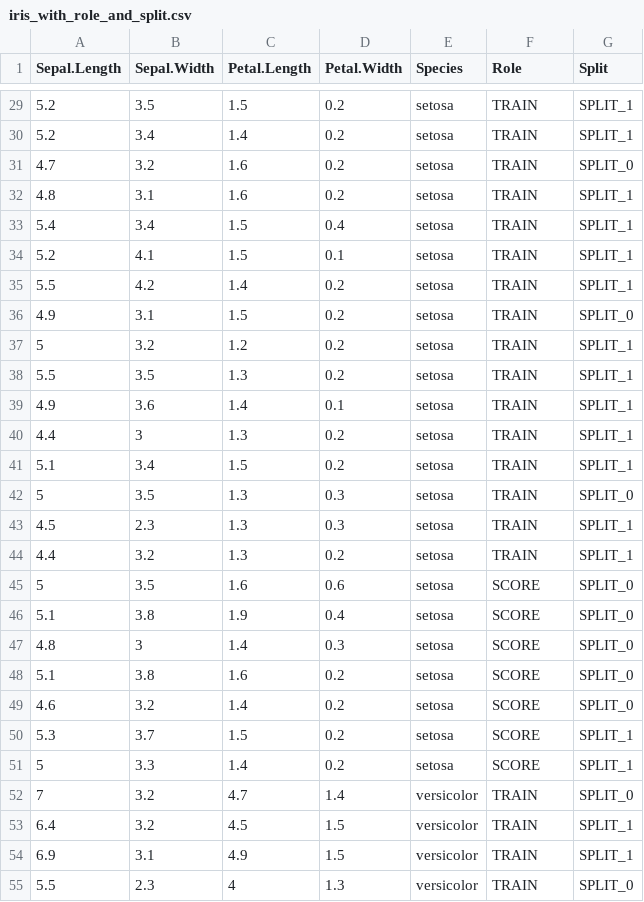
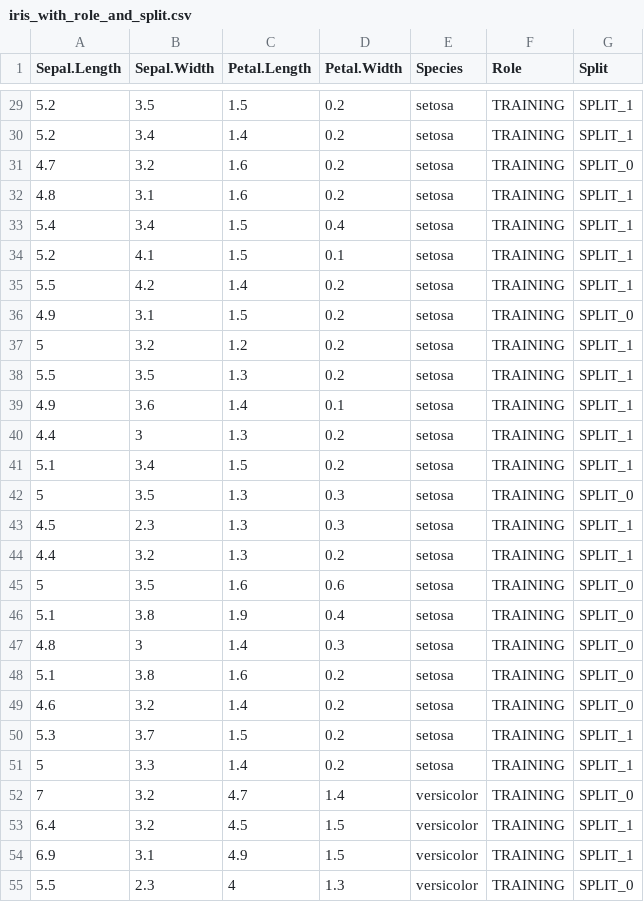
Before and after one commit to abrammoats/trilabytePyML, a CSV file: trilabytePyML/samples/iris_with_role_and_split.csv, drawn as a sheet; only a part is shown, gaps mark what is left out; the diff covers the shown part only.

Commit message:
Fixed TRAIN -> TRAINING

```diff
--- a/trilabytePyML/samples/iris_with_role_and_split.csv
+++ b/trilabytePyML/samples/iris_with_role_and_split.csv
@@ -29,27 +29,27 @@ Sepal.Length,Sepal.Width,Petal.Length,Petal.Width,Species,Role,Split
-5.2,3.5,1.5,0.2,setosa,TRAIN,SPLIT_1
-5.2,3.4,1.4,0.2,setosa,TRAIN,SPLIT_1
-4.7,3.2,1.6,0.2,setosa,TRAIN,SPLIT_0
-4.8,3.1,1.6,0.2,setosa,TRAIN,SPLIT_1
-5.4,3.4,1.5,0.4,setosa,TRAIN,SPLIT_1
-5.2,4.1,1.5,0.1,setosa,TRAIN,SPLIT_1
-5.5,4.2,1.4,0.2,setosa,TRAIN,SPLIT_1
-4.9,3.1,1.5,0.2,setosa,TRAIN,SPLIT_0
-5,3.2,1.2,0.2,setosa,TRAIN,SPLIT_1
-5.5,3.5,1.3,0.2,setosa,TRAIN,SPLIT_1
-4.9,3.6,1.4,0.1,setosa,TRAIN,SPLIT_1
-4.4,3,1.3,0.2,setosa,TRAIN,SPLIT_1
-5.1,3.4,1.5,0.2,setosa,TRAIN,SPLIT_1
-5,3.5,1.3,0.3,setosa,TRAIN,SPLIT_0
-4.5,2.3,1.3,0.3,setosa,TRAIN,SPLIT_1
-4.4,3.2,1.3,0.2,setosa,TRAIN,SPLIT_1
-5,3.5,1.6,0.6,setosa,SCORE,SPLIT_0
-5.1,3.8,1.9,0.4,setosa,SCORE,SPLIT_0
-4.8,3,1.4,0.3,setosa,SCORE,SPLIT_0
-5.1,3.8,1.6,0.2,setosa,SCORE,SPLIT_0
-4.6,3.2,1.4,0.2,setosa,SCORE,SPLIT_0
-5.3,3.7,1.5,0.2,setosa,SCORE,SPLIT_1
-5,3.3,1.4,0.2,setosa,SCORE,SPLIT_1
-7,3.2,4.7,1.4,versicolor,TRAIN,SPLIT_0
-6.4,3.2,4.5,1.5,versicolor,TRAIN,SPLIT_1
-6.9,3.1,4.9,1.5,versicolor,TRAIN,SPLIT_1
-5.5,2.3,4,1.3,versicolor,TRAIN,SPLIT_0
+5.2,3.5,1.5,0.2,setosa,TRAINING,SPLIT_1
+5.2,3.4,1.4,0.2,setosa,TRAINING,SPLIT_1
+4.7,3.2,1.6,0.2,setosa,TRAINING,SPLIT_0
+4.8,3.1,1.6,0.2,setosa,TRAINING,SPLIT_1
+5.4,3.4,1.5,0.4,setosa,TRAINING,SPLIT_1
+5.2,4.1,1.5,0.1,setosa,TRAINING,SPLIT_1
+5.5,4.2,1.4,0.2,setosa,TRAINING,SPLIT_1
+4.9,3.1,1.5,0.2,setosa,TRAINING,SPLIT_0
+5,3.2,1.2,0.2,setosa,TRAINING,SPLIT_1
+5.5,3.5,1.3,0.2,setosa,TRAINING,SPLIT_1
+4.9,3.6,1.4,0.1,setosa,TRAINING,SPLIT_1
+4.4,3,1.3,0.2,setosa,TRAINING,SPLIT_1
+5.1,3.4,1.5,0.2,setosa,TRAINING,SPLIT_1
+5,3.5,1.3,0.3,setosa,TRAINING,SPLIT_0
+4.5,2.3,1.3,0.3,setosa,TRAINING,SPLIT_1
+4.4,3.2,1.3,0.2,setosa,TRAINING,SPLIT_1
+5,3.5,1.6,0.6,setosa,TRAINING,SPLIT_0
+5.1,3.8,1.9,0.4,setosa,TRAINING,SPLIT_0
+4.8,3,1.4,0.3,setosa,TRAINING,SPLIT_0
+5.1,3.8,1.6,0.2,setosa,TRAINING,SPLIT_0
+4.6,3.2,1.4,0.2,setosa,TRAINING,SPLIT_0
+5.3,3.7,1.5,0.2,setosa,TRAINING,SPLIT_1
+5,3.3,1.4,0.2,setosa,TRAINING,SPLIT_1
+7,3.2,4.7,1.4,versicolor,TRAINING,SPLIT_0
+6.4,3.2,4.5,1.5,versicolor,TRAINING,SPLIT_1
+6.9,3.1,4.9,1.5,versicolor,TRAINING,SPLIT_1
+5.5,2.3,4,1.3,versicolor,TRAINING,SPLIT_0
```
Also changed, not shown: 123 edited cells elsewhere in this file.
